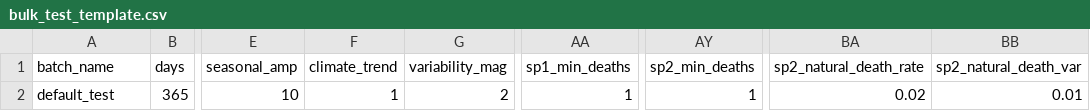
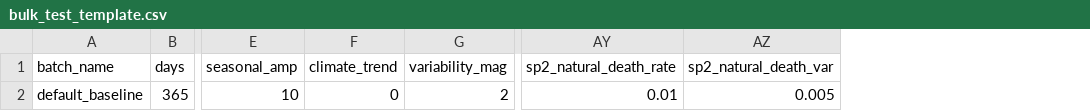
Before and after one commit to Ghostlab-Studios/tinysea, a CSV file: bulk_test_template.csv, drawn as a sheet; only a part is shown, gaps mark what is left out; removed rows and columns are numbered as before the commit, all else as after; the diff names each change by its address in the sheet, - before the commit and + after, or states it on an @@ line.

Commit message:
Update bulk CSV template and column reference for current simulation
Removed deprecated min_deaths column, updated Sheplik defaults
(natural_death_rate 0.01, natural_death_var 0.005), added condition
drain/recovery columns. Rewrote column reference with formulas,
grouped by category, and generated PDF for distribution.

```diff
--- a/bulk_test_template.csv
+++ b/bulk_test_template.csv
-column AA (sp1_min_deaths), row 2: 1
-column AY (sp2_min_deaths), row 2: 1
-A2 (batch_name): default_test
+A2 (batch_name): default_baseline
-F2 (climate_trend): 1
+F2 (climate_trend): 0
-AY2 (sp2_natural_death_rate): 0.02
+AY2 (sp2_natural_death_rate): 0.01
-AZ2 (sp2_natural_death_var): 0.01
+AZ2 (sp2_natural_death_var): 0.005
```
Also changed, not shown: 2 other files.
